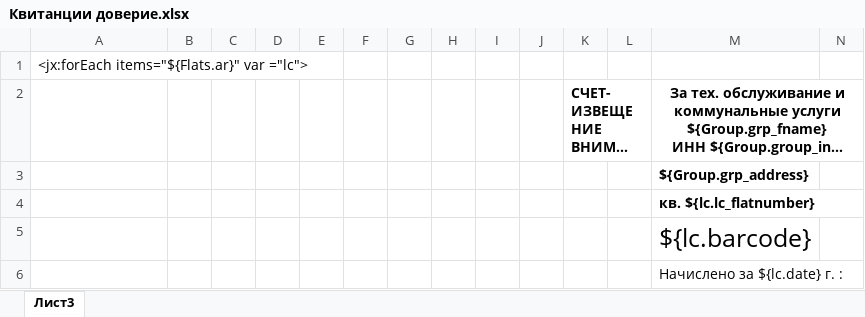
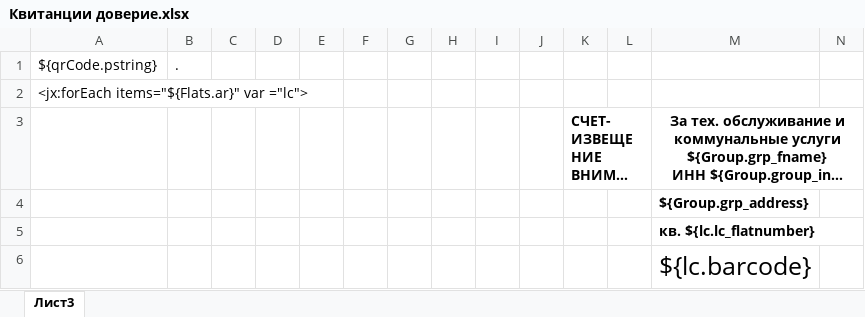
Before and after one commit to AlexeyKashintsev/TSG, an Excel workbook: app/Отчеты/Квитанции доверие.xlsx, sheet Лист3, drawn as a sheet; only a part is shown; the shorter side is filled out with more unchanged rows; long unchanged cells end in …; values as stored, in another font and other column widths than the file's, no borders; rows hold the shown columns only; the diff names each change by its address in the sheet, - before the commit and + after, or states it on an @@ line.

Commit message:
Квитанции доверие общие добавил QR код

```diff
--- a/app/Отчеты/Квитанции доверие.xlsx (sheet Лист3)
+++ b/app/Отчеты/Квитанции доверие.xlsx (sheet Лист3)
+row 1: ${qrCode.pstring} | .
```
Also changed, not shown: 2 other files.
